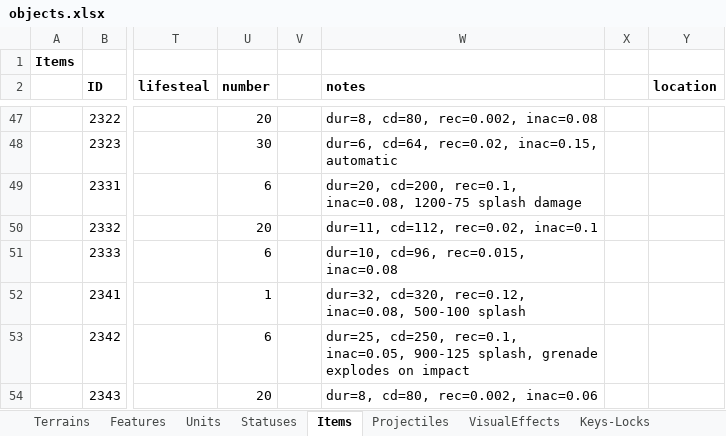
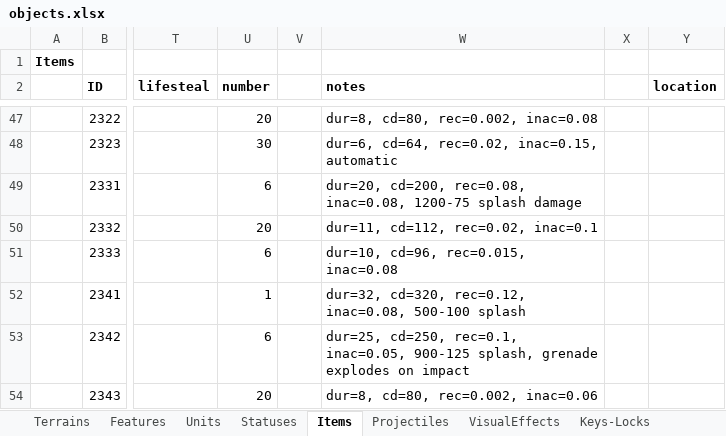
Before and after one commit to dgray001/LNZ, an Excel workbook: objects.xlsx, sheet Items, drawn as a sheet; only a part is shown, gaps mark what is left out; values as stored, in another font and other column widths than the file's, no borders; the diff names each change by its address in the sheet, - before the commit and + after, or states it on an @@ line.

```diff
--- a/objects.xlsx (sheet Items)
+++ b/objects.xlsx (sheet Items)
-W49 (notes): dur=20, cd=200, rec=0.1, inac=0.08, 1200-75…
+W49 (notes): dur=20, cd=200, rec=0.08, inac=0.08, 1200-75…
```
Also changed, not shown: 4 other files.
